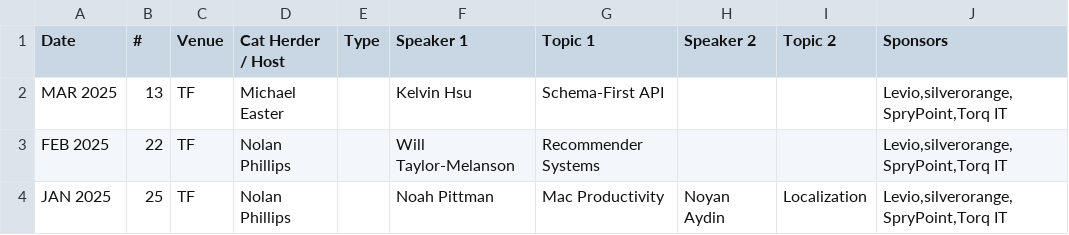
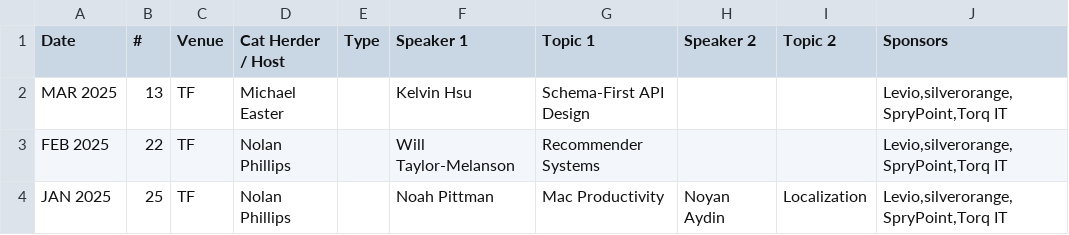
Before and after one commit to peidevs/Event_Resources, a CSV file: MeetUps_v2.csv, drawn as a sheet; only a part is shown; the diff names each change by its address in the sheet, - before the commit and + after, or states it on an @@ line.

Commit message:
incremental update Fri 14 Mar 2025 08:09:38 ADT

```diff
--- a/MeetUps_v2.csv
+++ b/MeetUps_v2.csv
-G2 (Topic 1): Schema-First API
+G2 (Topic 1): Schema-First API Design
```
